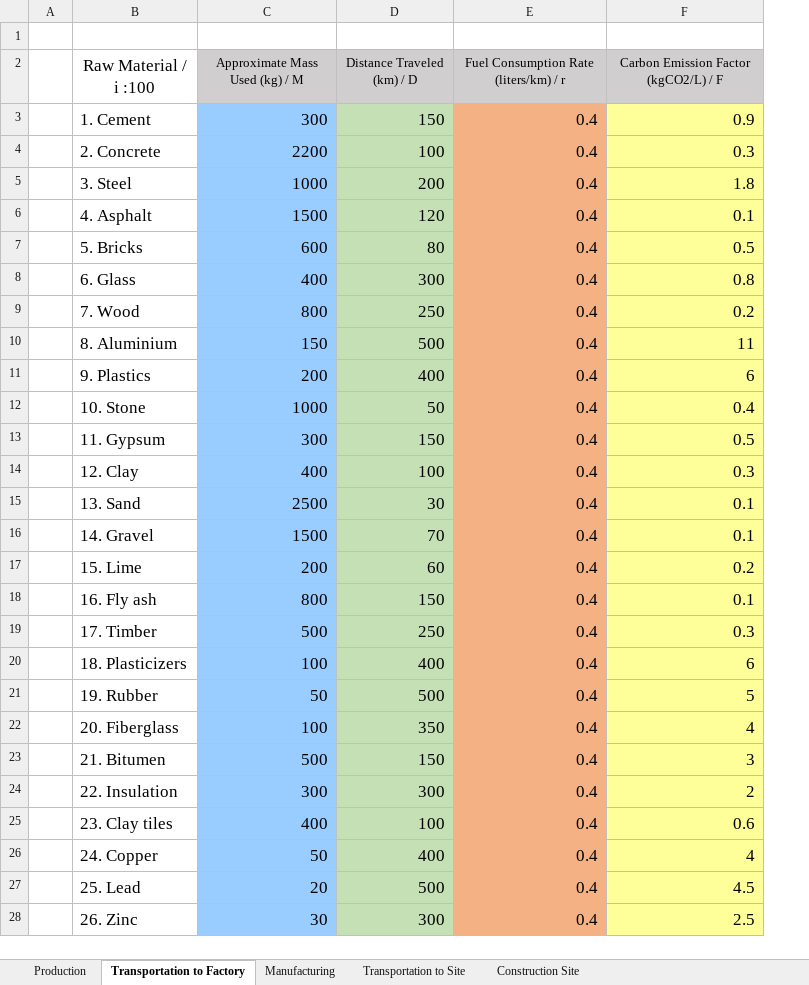
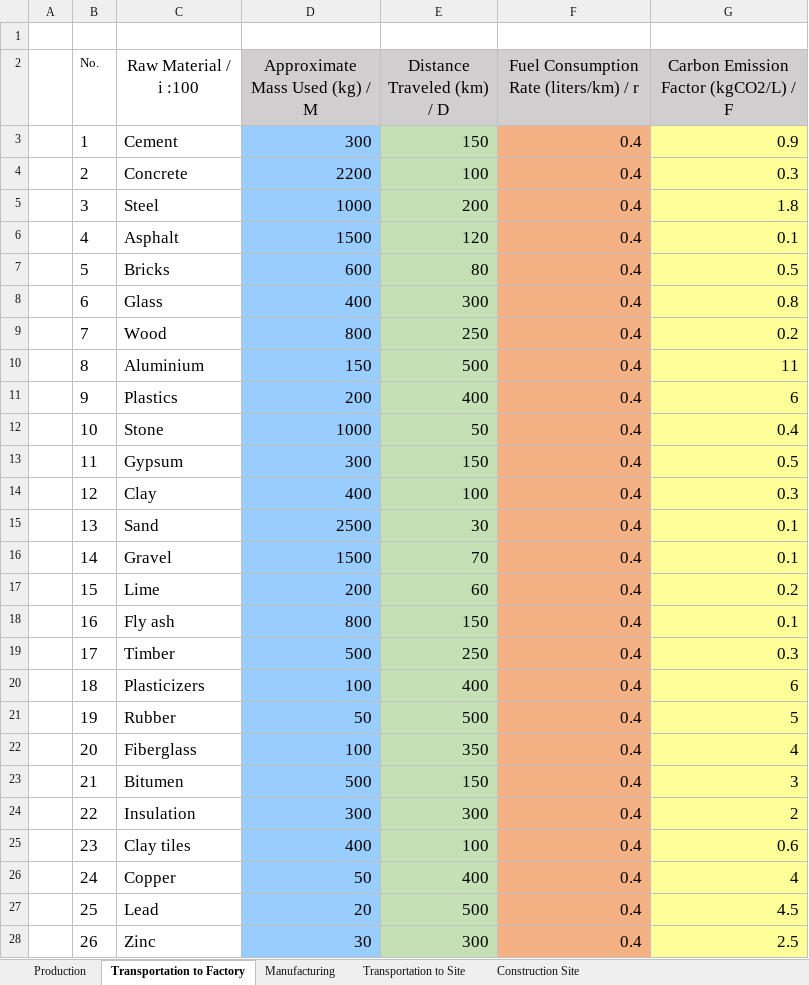
Before and after one commit to Parven05/AI-Carbon-Predictor, an Excel workbook: Data/DataSet.xlsx, sheet Transportation to Factory, drawn as a sheet; only a part is shown; values as stored, in another font and other column widths than the file's, no borders; addresses are those after the commit; the diff covers the shown part only; the diff names each change by its address in the sheet, - before the commit and + after, or states it on an @@ line.

```diff
--- a/Data/DataSet.xlsx (sheet Transportation to Factory)
+++ b/Data/DataSet.xlsx (sheet Transportation to Factory)
+column B (No.), rows 3-28: 1 | 2 | 3 | 4 | 5 | 6 | 7 | 8 | 9 | 10 | 11 | 12 | 13 | 14 | 15 | 16 | 17 | 18 | 19 | 20 | 21 | 22 | 23 | 24 | 25 | 26
@@ D2:G2 text size: larger @@
-C3 (Raw Material / i :100): 1. Cement
+C3 (Raw Material / i :100): Cement
-C4 (Raw Material / i :100): 2. Concrete
+C4 (Raw Material / i :100): Concrete
-C5 (Raw Material / i :100): 3. Steel
+C5 (Raw Material / i :100): Steel
-C6 (Raw Material / i :100): 4. Asphalt
+C6 (Raw Material / i :100): Asphalt
-C7 (Raw Material / i :100): 5. Bricks
+C7 (Raw Material / i :100): Bricks
-C8 (Raw Material / i :100): 6. Glass
+C8 (Raw Material / i :100): Glass
-C9 (Raw Material / i :100): 7. Wood
+C9 (Raw Material / i :100): Wood
-C10 (Raw Material / i :100): 8. Aluminium
+C10 (Raw Material / i :100): Aluminium
-C11 (Raw Material / i :100): 9. Plastics
+C11 (Raw Material / i :100): Plastics
-C12 (Raw Material / i :100): 10. Stone
+C12 (Raw Material / i :100): Stone
-C13 (Raw Material / i :100): 11. Gypsum
+C13 (Raw Material / i :100): Gypsum
-C14 (Raw Material / i :100): 12. Clay
+C14 (Raw Material / i :100): Clay
-C15 (Raw Material / i :100): 13. Sand
+C15 (Raw Material / i :100): Sand
-C16 (Raw Material / i :100): 14. Gravel
+C16 (Raw Material / i :100): Gravel
-C17 (Raw Material / i :100): 15. Lime
+C17 (Raw Material / i :100): Lime
-C18 (Raw Material / i :100): 16. Fly ash
+C18 (Raw Material / i :100): Fly ash
-C19 (Raw Material / i :100): 17. Timber
+C19 (Raw Material / i :100): Timber
-C20 (Raw Material / i :100): 18. Plasticizers
+C20 (Raw Material / i :100): Plasticizers
-C21 (Raw Material / i :100): 19. Rubber
+C21 (Raw Material / i :100): Rubber
-C22 (Raw Material / i :100): 20. Fiberglass
+C22 (Raw Material / i :100): Fiberglass
-C23 (Raw Material / i :100): 21. Bitumen
+C23 (Raw Material / i :100): Bitumen
-C24 (Raw Material / i :100): 22. Insulation
+C24 (Raw Material / i :100): Insulation
-C25 (Raw Material / i :100): 23. Clay tiles
+C25 (Raw Material / i :100): Clay tiles
-C26 (Raw Material / i :100): 24. Copper
+C26 (Raw Material / i :100): Copper
-C27 (Raw Material / i :100): 25. Lead
+C27 (Raw Material / i :100): Lead
-C28 (Raw Material / i :100): 26. Zinc
+C28 (Raw Material / i :100): Zinc
```
Also changed, not shown: 74 edited cells elsewhere in this sheet, sheet Production, sheet Construction Site, sheet Transportation to Site, sheet Manufacturing, 1 other file.
